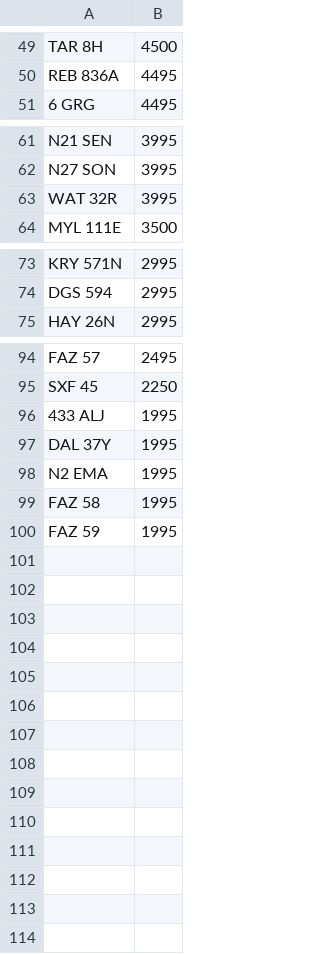
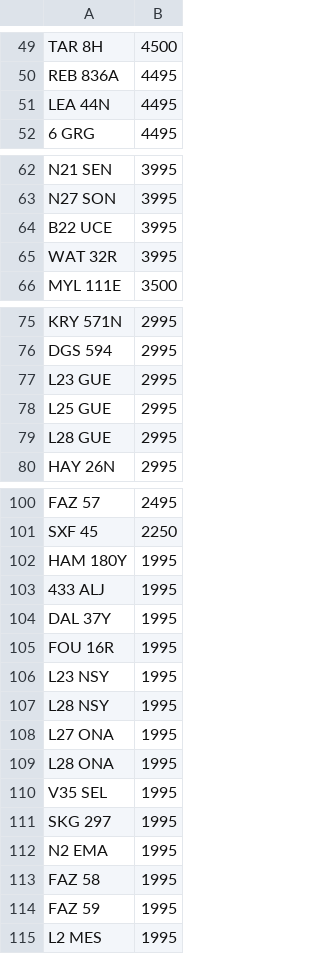
Before and after one commit to martinsumner/simplyreg, a CSV file: csv/REGPLATES_PLUSVAT_300.CSV, drawn as a sheet; only a part is shown, gaps mark what is left out; the diff covers the shown part only; the diff names each change by its address in the sheet, - before the commit and + after, or states it on an @@ line.

```diff
--- a/csv/REGPLATES_PLUSVAT_300.CSV
+++ b/csv/REGPLATES_PLUSVAT_300.CSV
+row 51: LEA 44N | 4495
+row 64: B22 UCE | 3995
+row 77: L23 GUE | 2995
+row 78: L25 GUE | 2995
+row 79: L28 GUE | 2995
+row 102: HAM 180Y | 1995
+row 105: FOU 16R | 1995
+row 106: L23 NSY | 1995
+row 107: L28 NSY | 1995
+row 108: L27 ONA | 1995
+row 109: L28 ONA | 1995
+row 110: V35 SEL | 1995
+row 111: SKG 297 | 1995
+row 115: L2 MES | 1995
```
Also changed, not shown: 1 added row and 1 edited cell elsewhere in this file, csv/PPC_PLUSVAT_380.CSV.
